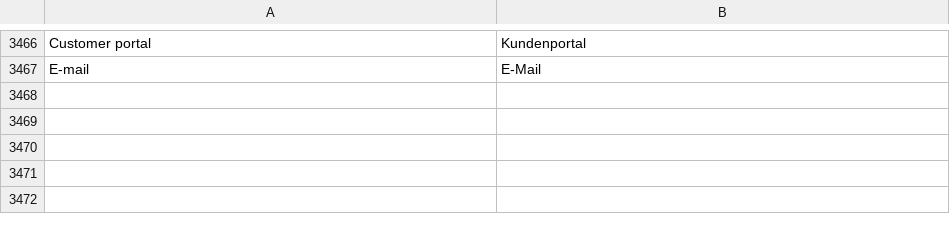
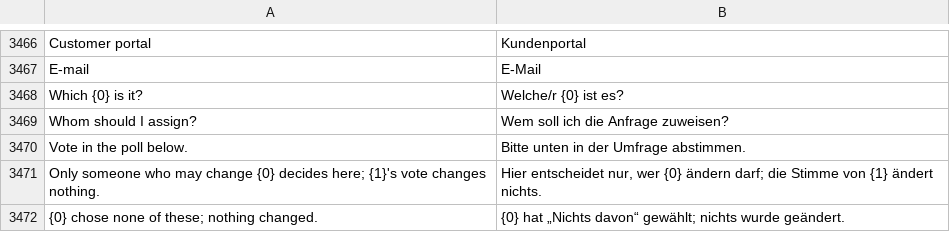
Before and after one commit to phamos-eu/phamos, a CSV file: phamos/translations/de.csv, drawn as a sheet; only a part is shown, gaps mark what is left out.

```diff
--- a/phamos/translations/de.csv
+++ b/phamos/translations/de.csv
@@ -3467 +3467,6 @@ Customer portal,Kundenportal
 E-mail,E-Mail
+Which {0} is it?,Welche/r {0} ist es?
+Whom should I assign?,Wem soll ich die Anfrage zuweisen?
+Vote in the poll below.,Bitte unten in der Umfrage abstimmen.
+Only someone who may change {0} decides here; {1}'s vote changes nothing.,"Hier entscheidet nur, wer {0} ändern darf; die Stimme von {1} ändert nichts."
+{0} chose none of these; nothing changed.,{0} hat „Nichts davon“ gewählt; nichts wurde geändert.
```
Also changed, not shown: 6 other files.
